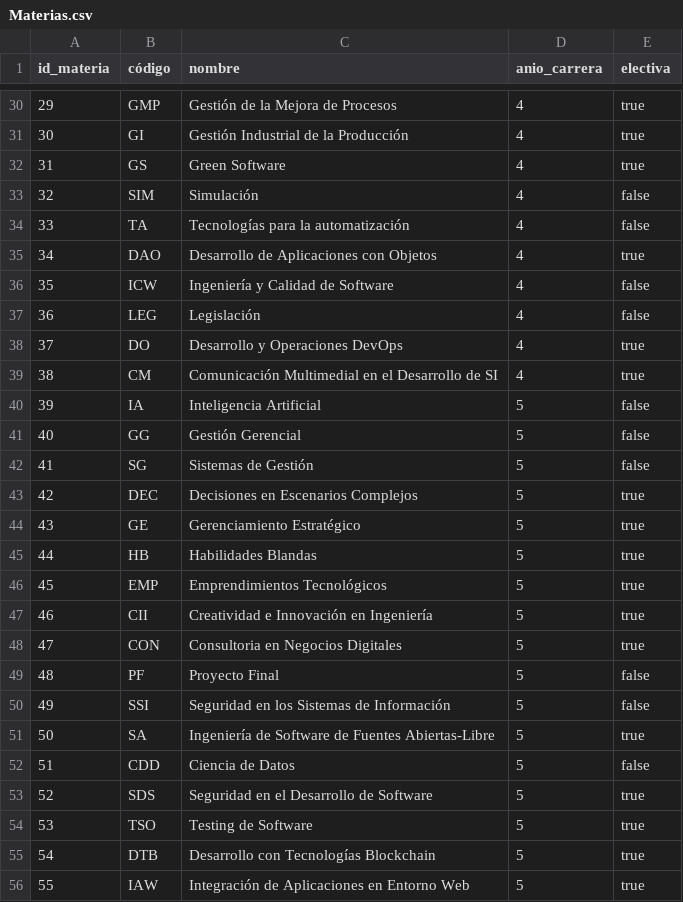
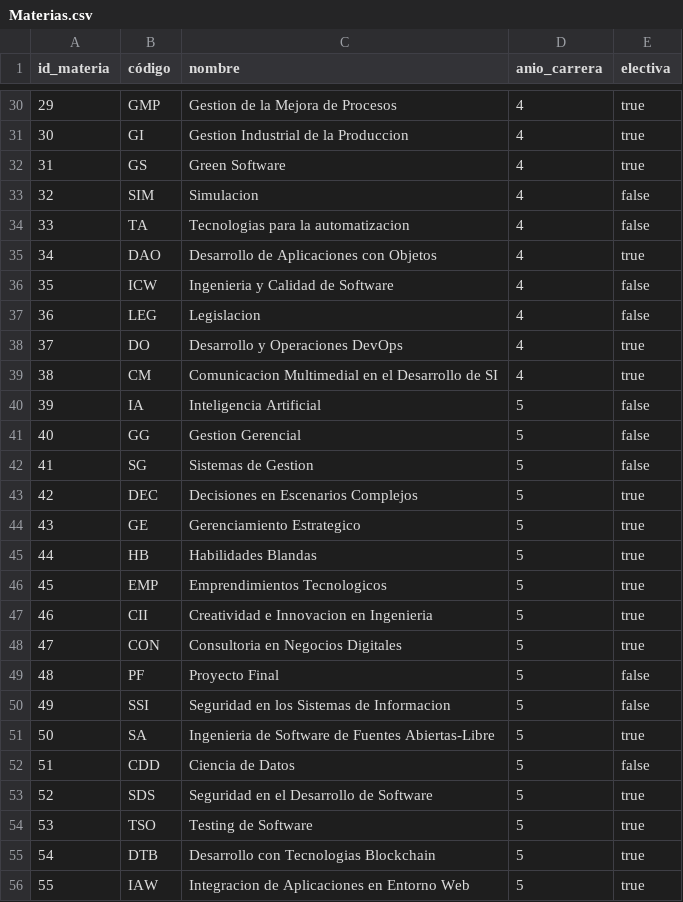
Before and after one commit to franlopezmora/sistema-gestion-horarios, a CSV file: horarios/Materias.csv, drawn as a sheet; only a part is shown, gaps mark what is left out; the diff covers the shown part only.

```diff
--- a/horarios/Materias.csv
+++ b/horarios/Materias.csv
@@ -30,23 +30,23 @@ id_materia;código;nombre;anio_carrera;electiva
-29;GMP;Gestión de la Mejora de Procesos;4;true
-30;GI;Gestión Industrial de la Producción;4;true
+29;GMP;Gestion de la Mejora de Procesos;4;true
+30;GI;Gestion Industrial de la Produccion;4;true
 31;GS;Green Software;4;true
-32;SIM;Simulación;4;false
-33;TA;Tecnologías para la automatización;4;false
+32;SIM;Simulacion;4;false
+33;TA;Tecnologias para la automatizacion;4;false
 34;DAO;Desarrollo de Aplicaciones con Objetos;4;true
-35;ICW;Ingeniería y Calidad de Software;4;false
-36;LEG;Legislación;4;false
+35;ICW;Ingenieria y Calidad de Software;4;false
+36;LEG;Legislacion;4;false
 37;DO;Desarrollo y Operaciones DevOps;4;true
-38;CM;Comunicación Multimedial en el Desarrollo de SI;4;true
+38;CM;Comunicacion Multimedial en el Desarrollo de SI;4;true
 39;IA;Inteligencia Artificial;5;false
-40;GG;Gestión Gerencial;5;false
-41;SG;Sistemas de Gestión;5;false
+40;GG;Gestion Gerencial;5;false
+41;SG;Sistemas de Gestion;5;false
 42;DEC;Decisiones en Escenarios Complejos;5;true
-43;GE;Gerenciamiento Estratégico;5;true
+43;GE;Gerenciamiento Estrategico;5;true
 44;HB;Habilidades Blandas;5;true
-45;EMP;Emprendimientos Tecnológicos;5;true
-46;CII;Creatividad e Innovación en Ingeniería;5;true
+45;EMP;Emprendimientos Tecnologicos;5;true
+46;CII;Creatividad e Innovacion en Ingenieria;5;true
 47;CON;Consultoria en Negocios Digitales;5;true
 48;PF;Proyecto Final;5;false
-49;SSI;Seguridad en los Sistemas de Información;5;false
-50;SA;Ingeniería de Software de Fuentes Abiertas-Libre;5;true
+49;SSI;Seguridad en los Sistemas de Informacion;5;false
+50;SA;Ingenieria de Software de Fuentes Abiertas-Libre;5;true
 51;CDD;Ciencia de Datos;5;false
@@ -54,3 +54,3 @@ id_materia;código;nombre;anio_carrera;electiva
 53;TSO;Testing de Software;5;true
-54;DTB;Desarrollo con Tecnologías Blockchain;5;true
-55;IAW;Integración de Aplicaciones en Entorno Web;5;true
+54;DTB;Desarrollo con Tecnologias Blockchain;5;true
+55;IAW;Integracion de Aplicaciones en Entorno Web;5;true
```
Also changed, not shown: 19 edited cells elsewhere in this file.
